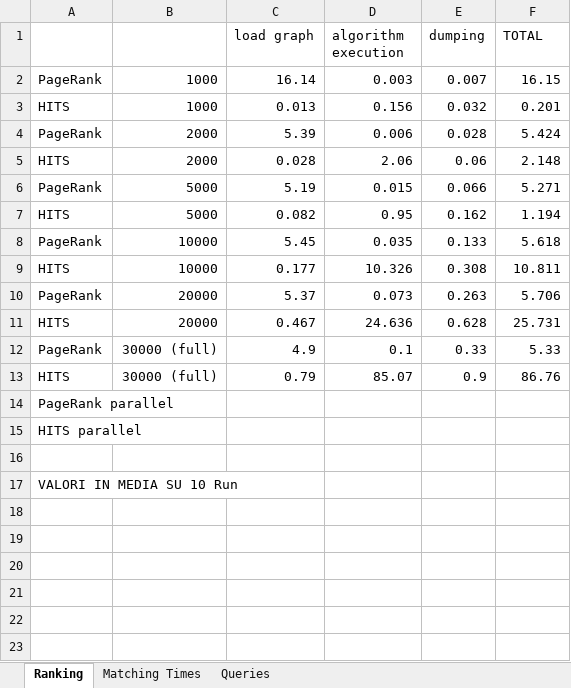
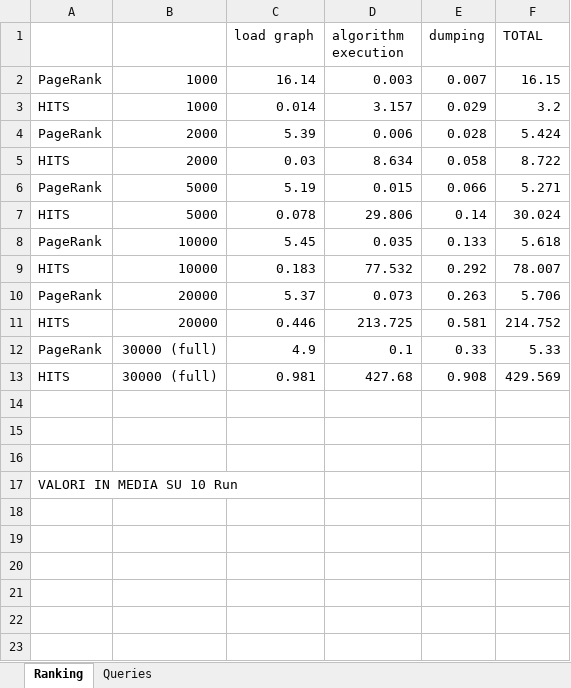
Before and after one commit to Abelarm/Social_networks_Project, an Excel workbook: Risultati/Risultati Search Engine.xlsx, sheet Ranking, drawn as a sheet; only a part is shown; values as stored, in another font and other column widths than the file's, no borders; charts and pictures not drawn; the diff covers the shown part only; the diff names each change by its address in the sheet, - before the commit and + after, or states it on an @@ line.

Commit message:
Completed Tests on Ranking

```diff
--- a/Risultati/Risultati Search Engine.xlsx (sheet Ranking)
+++ b/Risultati/Risultati Search Engine.xlsx (sheet Ranking)
-sheet tab: Matching Times
-C3 (load graph): 0.013
+C3 (load graph): 0.014
-D3 (algorithm execution): 0.156
+D3 (algorithm execution): 3.157
-E3 (dumping): 0.032
+E3 (dumping): 0.029
-F3 (TOTAL): 0.201
+F3 (TOTAL): 3.2
-C5 (load graph): 0.028
+C5 (load graph): 0.03
-D5 (algorithm execution): 2.06
+D5 (algorithm execution): 8.634
-E5 (dumping): 0.06
+E5 (dumping): 0.058
-F5 (TOTAL): 2.148
+F5 (TOTAL): 8.722
-C7 (load graph): 0.082
+C7 (load graph): 0.078
-D7 (algorithm execution): 0.95
+D7 (algorithm execution): 29.806
-E7 (dumping): 0.162
+E7 (dumping): 0.14
-F7 (TOTAL): 1.194
+F7 (TOTAL): 30.024
-C9 (load graph): 0.177
+C9 (load graph): 0.183
-D9 (algorithm execution): 10.326
+D9 (algorithm execution): 77.532
-E9 (dumping): 0.308
+E9 (dumping): 0.292
-F9 (TOTAL): 10.811
+F9 (TOTAL): 78.007
-C11 (load graph): 0.467
+C11 (load graph): 0.446
-D11 (algorithm execution): 24.636
+D11 (algorithm execution): 213.725
-E11 (dumping): 0.628
+E11 (dumping): 0.581
-F11 (TOTAL): 25.731
+F11 (TOTAL): 214.752
-C13 (load graph): 0.79
+C13 (load graph): 0.981
-D13 (algorithm execution): 85.07
+D13 (algorithm execution): 427.68
-E13 (dumping): 0.9
+E13 (dumping): 0.908
-F13 (TOTAL): 86.76
+F13 (TOTAL): 429.569
-A14: PageRank parallel
+A14: (empty)
-A15: HITS parallel
+A15: (empty)
+row 18: (empty)
+row 19: (empty)
+row 20: (empty)
+row 21: (empty)
+row 22: (empty)
+row 23: (empty)
```
Also changed, not shown: 5 added rows elsewhere in this sheet, charts or pictures, 2 other files.
